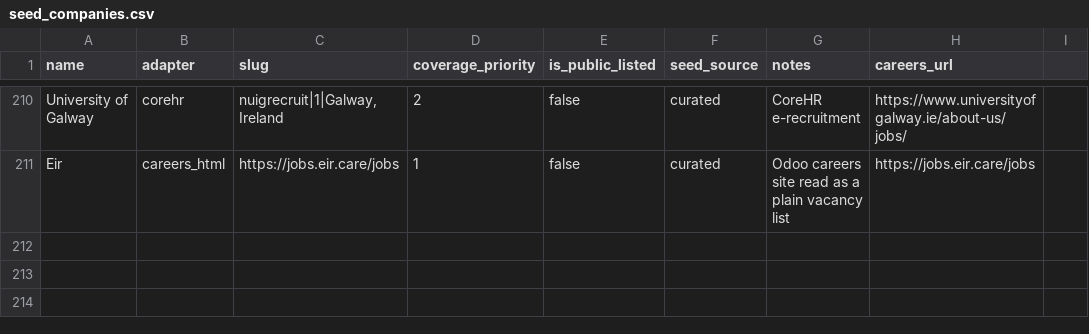
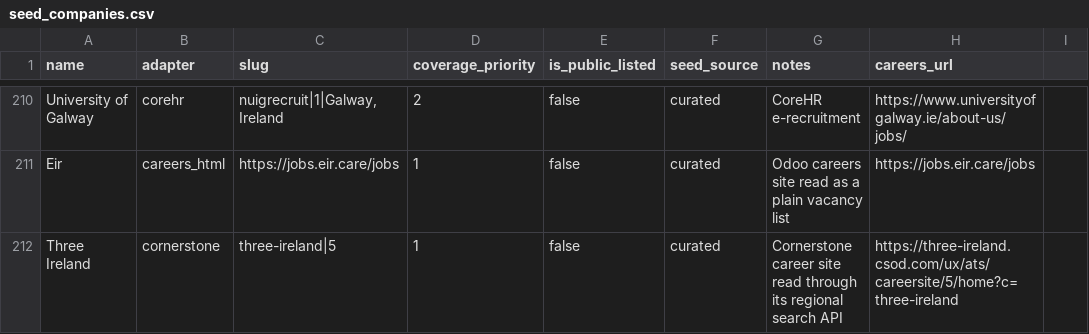
Before and after one commit to ag2502/Job-Finder-for-Ireland, a CSV file: data/seed_companies.csv, drawn as a sheet; only a part is shown, gaps mark what is left out; the diff names each change by its address in the sheet, - before the commit and + after, or states it on an @@ line.

Commit message:
2026-09-26 15:42 - Read Cornerstone career sites, and crawl Three Ireland
Three Ireland recruits on Cornerstone OnDemand, a client-side careers app.
Its page embeds what a visitor's browser uses to search: the regional API
base and a token issued to every anonymous visitor. The adapter reads both
from the page and pages the search API, which returns each role's full
advert and every location it is open in. Live: 27 roles, 12 in Dublin.

```diff
--- a/data/seed_companies.csv
+++ b/data/seed_companies.csv
+row 212: Three Ireland | cornerstone | three-ireland|5 | 1 | false | curated | Cornerstone career site read through its regional search API | https://three-ireland.csod.com/ux/ats/careersite/5/home?c=three-ireland
```
Also changed, not shown: 4 other files.
